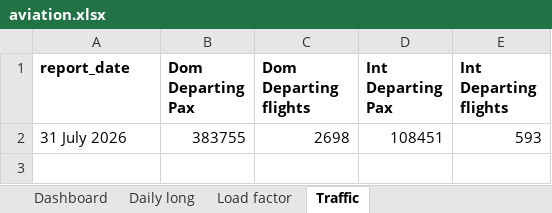
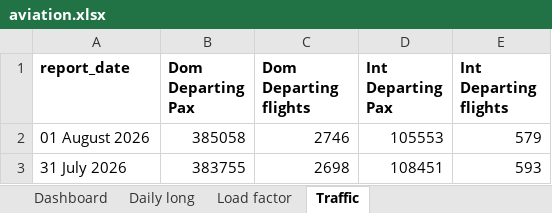
Before and after one commit to isgulati95-code/flight-fare-tracker, an Excel workbook: aviation.xlsx, sheet Traffic, drawn as a sheet; values as stored, in another font and other column widths than the file's, no borders; the diff names each change by its address in the sheet, - before the commit and + after, or states it on an @@ line.

```diff
--- a/aviation.xlsx (sheet Traffic)
+++ b/aviation.xlsx (sheet Traffic)
+row 2: 01 August 2026 | 385058 | 2746 | 105553 | 579
```
Also changed, not shown: sheet Daily long, sheet Dashboard, fares.xlsx, 4 other files.
